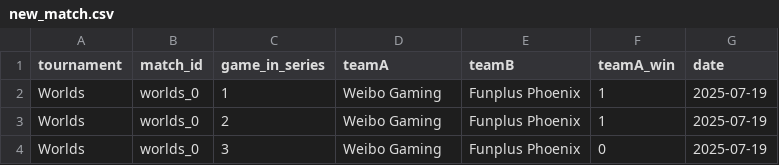
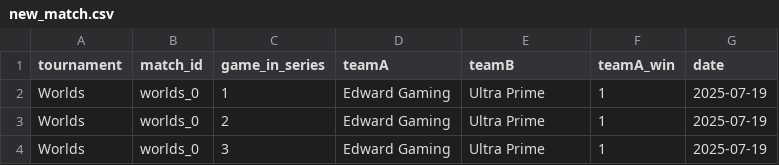
Before and after one commit to pavlila/lol-worlds-2025-predict, a CSV file: data/cleaned/new_match.csv, drawn as a sheet.

```diff
--- a/data/cleaned/new_match.csv
+++ b/data/cleaned/new_match.csv
@@ -1,4 +1,4 @@
 tournament;match_id;game_in_series;teamA;teamB;teamA_win;date
-Worlds;worlds_0;1;Weibo Gaming;Funplus Phoenix;1;2025-07-19
-Worlds;worlds_0;2;Weibo Gaming;Funplus Phoenix;1;2025-07-19
-Worlds;worlds_0;3;Weibo Gaming;Funplus Phoenix;0;2025-07-19
+Worlds;worlds_0;1;Edward Gaming;Ultra Prime;1;2025-07-19
+Worlds;worlds_0;2;Edward Gaming;Ultra Prime;1;2025-07-19
+Worlds;worlds_0;3;Edward Gaming;Ultra Prime;1;2025-07-19
```
Also changed, not shown: data/featured/new_data.csv, data/merged/new_data.csv, 9 other files.
